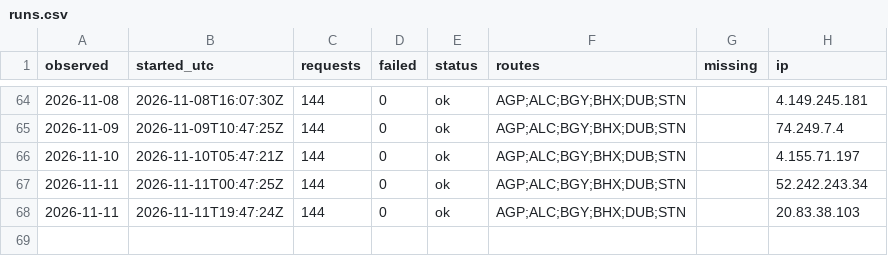
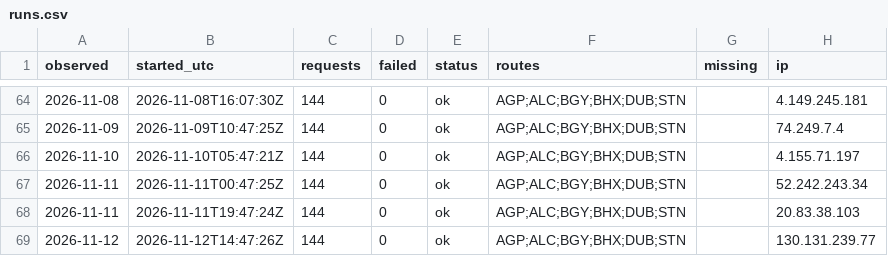
Before and after one commit to areqq/lcj-fares, a CSV file: data/LCJ/runs.csv, drawn as a sheet; only a part is shown, gaps mark what is left out.

```diff
--- a/data/LCJ/runs.csv
+++ b/data/LCJ/runs.csv
@@ -68 +68,2 @@ observed,started_utc,requests,failed,status,routes,missing,ip
 2026-11-11,2026-11-11T19:47:24Z,144,0,ok,AGP;ALC;BGY;BHX;DUB;STN,,20.83.38.103
+2026-11-12,2026-11-12T14:47:26Z,144,0,ok,AGP;ALC;BGY;BHX;DUB;STN,,130.131.239.77
```
Also changed, not shown: 1 other file.
